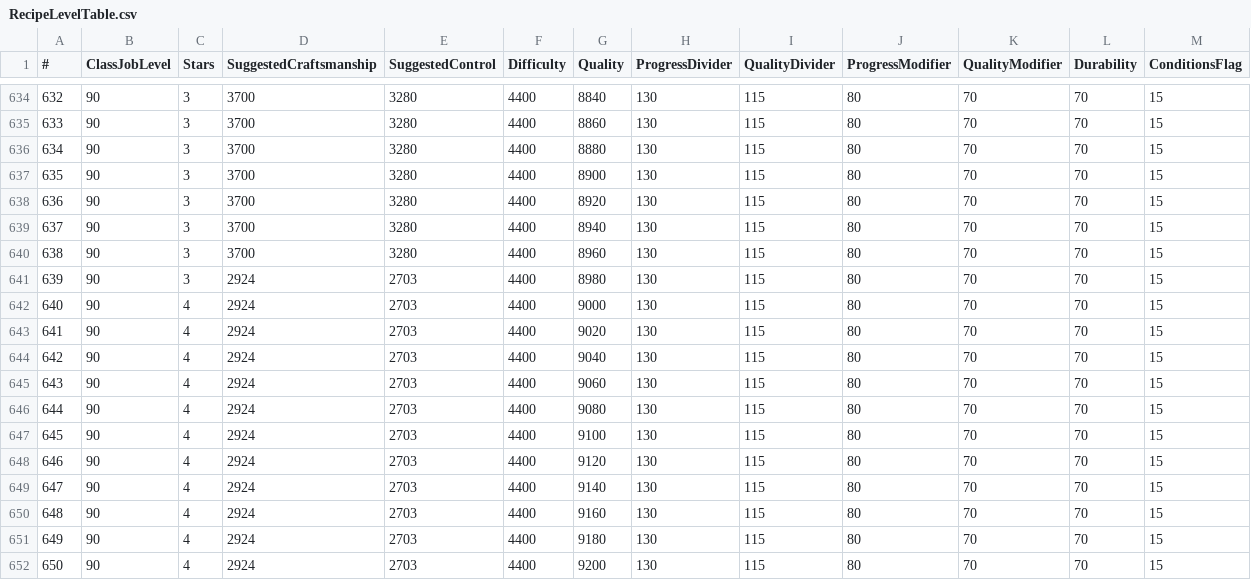
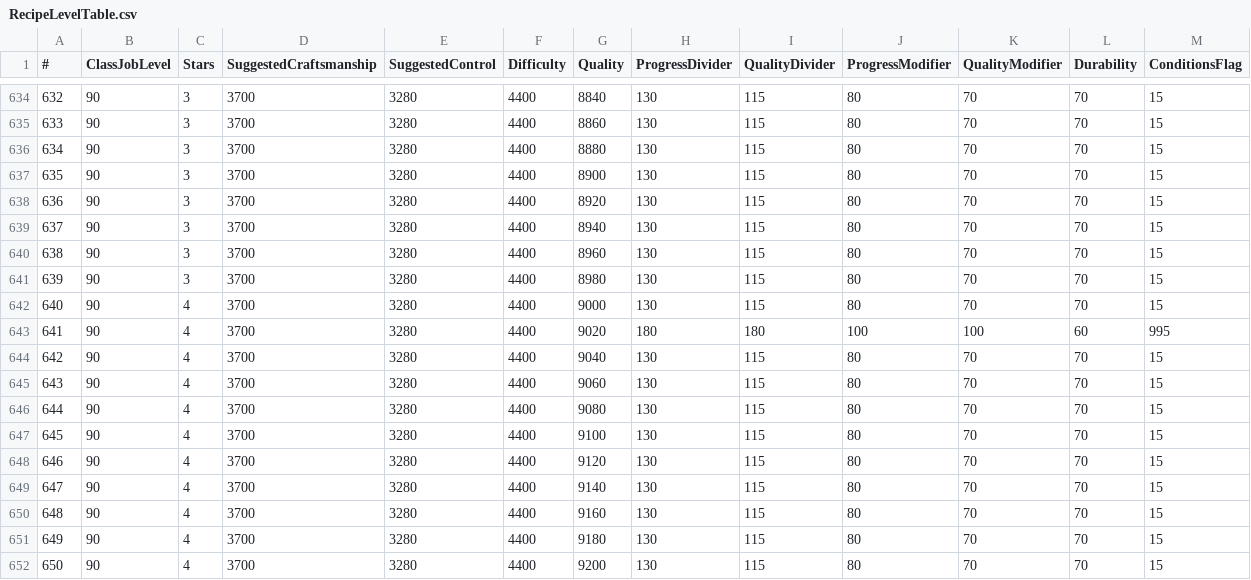
Before and after one commit to alostsock/crafty, a CSV file: crafty/data/RecipeLevelTable.csv, drawn as a sheet; only a part is shown, gaps mark what is left out.

Commit message:
update with patch 6.4 data, from a manual extract

```diff
--- a/crafty/data/RecipeLevelTable.csv
+++ b/crafty/data/RecipeLevelTable.csv
@@ -640,13 +640,13 @@
 638,90,3,3700,3280,4400,8960,130,115,80,70,70,15
-639,90,3,2924,2703,4400,8980,130,115,80,70,70,15
-640,90,4,2924,2703,4400,9000,130,115,80,70,70,15
-641,90,4,2924,2703,4400,9020,130,115,80,70,70,15
-642,90,4,2924,2703,4400,9040,130,115,80,70,70,15
-643,90,4,2924,2703,4400,9060,130,115,80,70,70,15
-644,90,4,2924,2703,4400,9080,130,115,80,70,70,15
-645,90,4,2924,2703,4400,9100,130,115,80,70,70,15
-646,90,4,2924,2703,4400,9120,130,115,80,70,70,15
-647,90,4,2924,2703,4400,9140,130,115,80,70,70,15
-648,90,4,2924,2703,4400,9160,130,115,80,70,70,15
-649,90,4,2924,2703,4400,9180,130,115,80,70,70,15
-650,90,4,2924,2703,4400,9200,130,115,80,70,70,15
+639,90,3,3700,3280,4400,8980,130,115,80,70,70,15
+640,90,4,3700,3280,4400,9000,130,115,80,70,70,15
+641,90,4,3700,3280,4400,9020,180,180,100,100,60,995
+642,90,4,3700,3280,4400,9040,130,115,80,70,70,15
+643,90,4,3700,3280,4400,9060,130,115,80,70,70,15
+644,90,4,3700,3280,4400,9080,130,115,80,70,70,15
+645,90,4,3700,3280,4400,9100,130,115,80,70,70,15
+646,90,4,3700,3280,4400,9120,130,115,80,70,70,15
+647,90,4,3700,3280,4400,9140,130,115,80,70,70,15
+648,90,4,3700,3280,4400,9160,130,115,80,70,70,15
+649,90,4,3700,3280,4400,9180,130,115,80,70,70,15
+650,90,4,3700,3280,4400,9200,130,115,80,70,70,15
```
Also changed, not shown: 1 other file.
